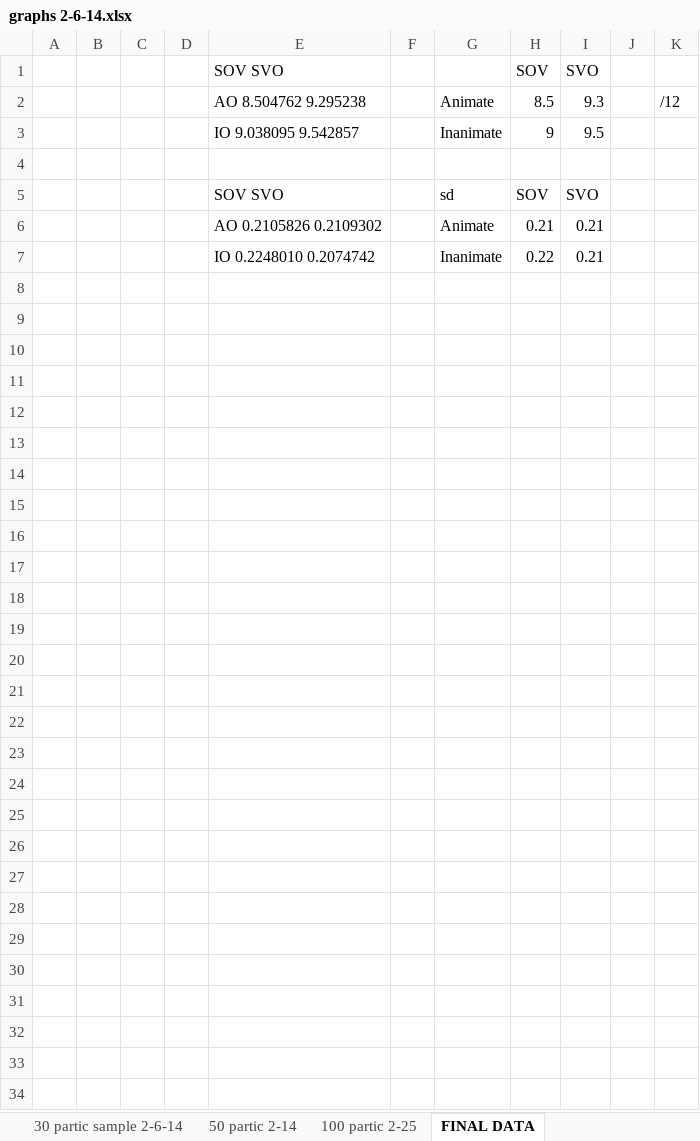
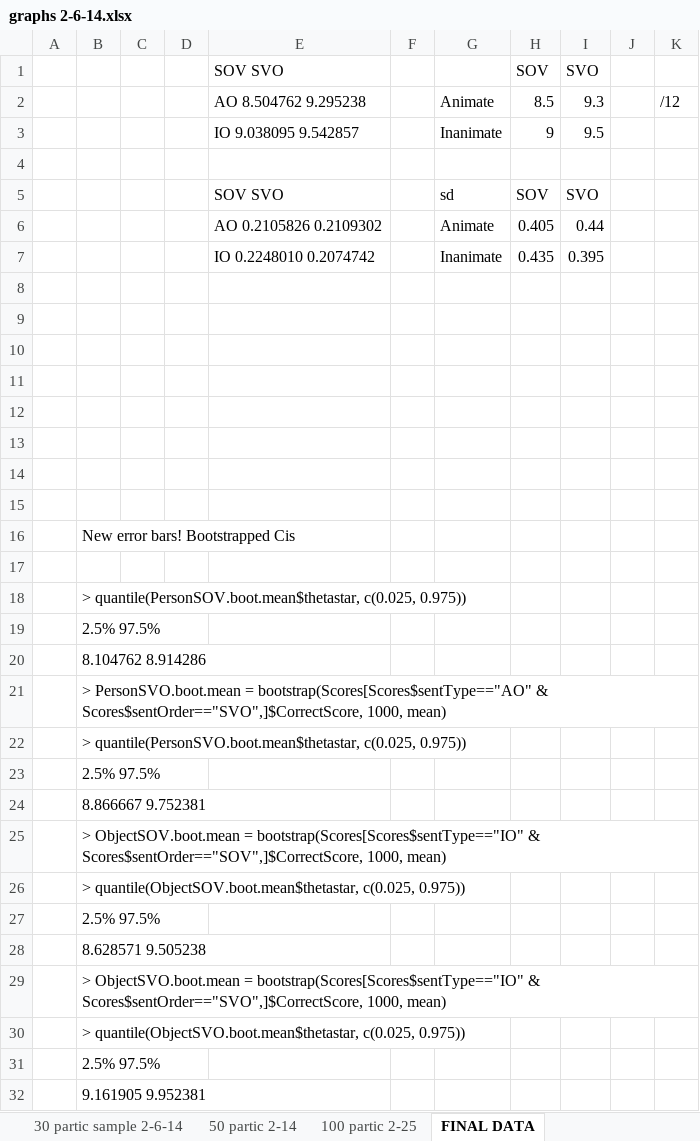
Before and after one commit to mekline/Gesture-Casemarking, an Excel workbook: Comprehension - GesturetoSentence/graphs 2-6-14.xlsx, sheet FINAL DATA, drawn as a sheet; values as stored, in another font and other column widths than the file's, no borders; charts and pictures not drawn; addresses are those after the commit; the diff names each change by its address in the sheet, - before the commit and + after, or states it on an @@ line.

Commit message:
Additional stats - correct lmer comparisons + CIs

```diff
--- a/Comprehension - GesturetoSentence/graphs 2-6-14.xlsx (sheet FINAL DATA)
+++ b/Comprehension - GesturetoSentence/graphs 2-6-14.xlsx (sheet FINAL DATA)
+row 6:  |  |  |  | AO 0.2105826 0.2109302 |  | Animate | 0.405 | 0.44
+row 7:  |  |  |  | IO 0.2248010 0.2074742 |  | Inanimate | 0.435 | 0.395
-row 8:  |  |  |  | AO 0.2105826 0.2109302 |  | Animate | 0.21 | 0.21
+row 8: (empty)
-row 9:  |  |  |  | IO 0.2248010 0.2074742 |  | Inanimate | 0.22 | 0.21
+row 9: (empty)
+row 10: (empty)
+row 11: (empty)
+row 12: (empty)
+row 13: (empty)
+row 14: (empty)
+row 15: (empty)
+row 16:  | New error bars! Bootstrapped Cis
+row 17: (empty)
+row 18:  | > quantile(PersonSOV.boot.mean$thetastar, c(0.025, 0.975))
+row 19:  | 2.5% 97.5%
+row 20:  | 8.104762 8.914286
+row 21:  | > PersonSVO.boot.mean = bootstrap(Scores[Scores$sentType=="AO" & Scores$sentOrder=="SVO",]$CorrectScore, 1000, mean)
+row 22:  | > quantile(PersonSVO.boot.mean$thetastar, c(0.025, 0.975))
+row 23:  | 2.5% 97.5%
+row 24:  | 8.866667 9.752381
+row 25:  | > ObjectSOV.boot.mean = bootstrap(Scores[Scores$sentType=="IO" & Scores$sentOrder=="SOV",]$CorrectScore, 1000, mean)
+row 26:  | > quantile(ObjectSOV.boot.mean$thetastar, c(0.025, 0.975))
+row 27:  | 2.5% 97.5%
+row 28:  | 8.628571 9.505238
+row 29:  | > ObjectSVO.boot.mean = bootstrap(Scores[Scores$sentType=="IO" & Scores$sentOrder=="SVO",]$CorrectScore, 1000, mean)
+row 30:  | > quantile(ObjectSVO.boot.mean$thetastar, c(0.025, 0.975))
+row 31:  | 2.5% 97.5%
+row 32:  | 9.161905 9.952381
```
Also changed, not shown: charts or pictures, 3 other files.
